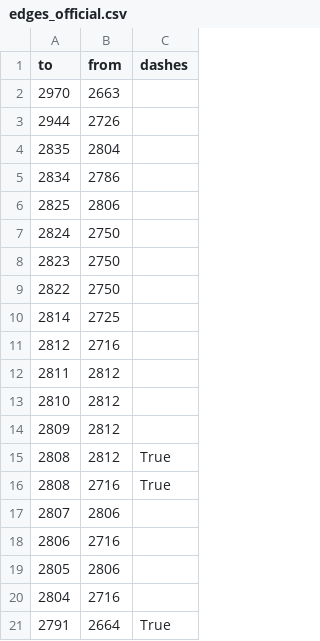
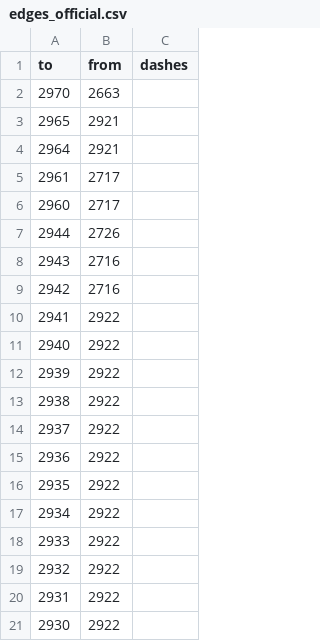
Before and after one commit to opendatamv/mv-covid19, a CSV file: edges_official.csv, drawn as a sheet; only a part is shown; the shorter side is filled out with more unchanged rows; the diff covers the shown part only; the diff names each change by its address in the sheet, - before the commit and + after, or states it on an @@ line.

```diff
--- a/edges_official.csv
+++ b/edges_official.csv
+row 3: 2965 | 2921
+row 4: 2964 | 2921
+row 5: 2961 | 2717
+row 6: 2960 | 2717
+row 8: 2943 | 2716
+row 9: 2942 | 2716
+row 10: 2941 | 2922
+row 11: 2940 | 2922
+row 12: 2939 | 2922
+row 13: 2938 | 2922
+row 14: 2937 | 2922
+row 15: 2936 | 2922
+row 16: 2935 | 2922
+row 17: 2934 | 2922
+row 18: 2933 | 2922
+row 19: 2932 | 2922
+row 20: 2931 | 2922
+row 21: 2930 | 2922
```
Also changed, not shown: 38 added rows elsewhere in this file, nodes_official.csv.
